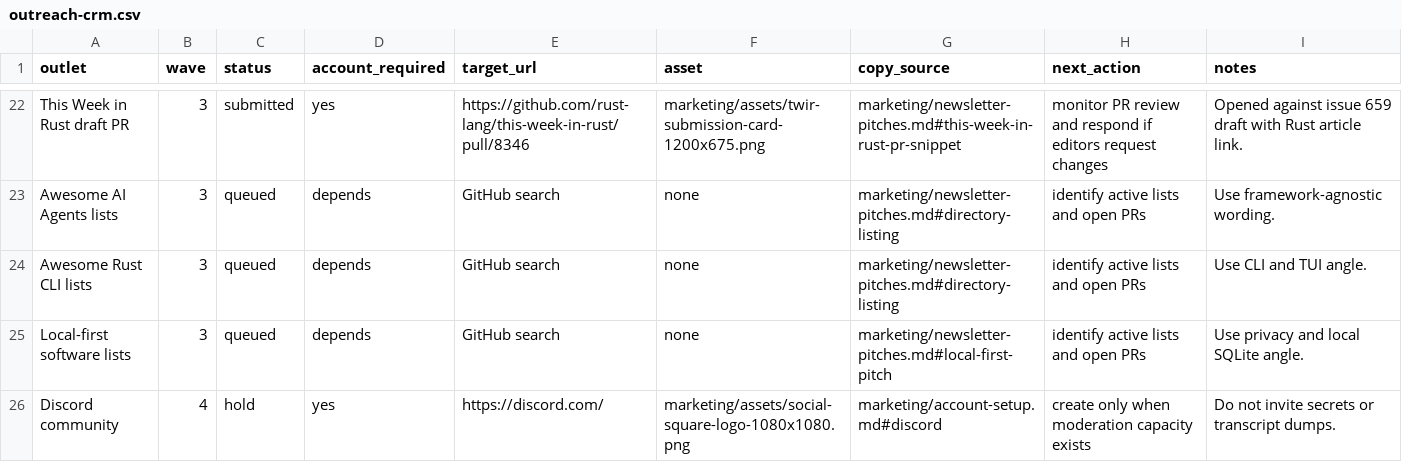
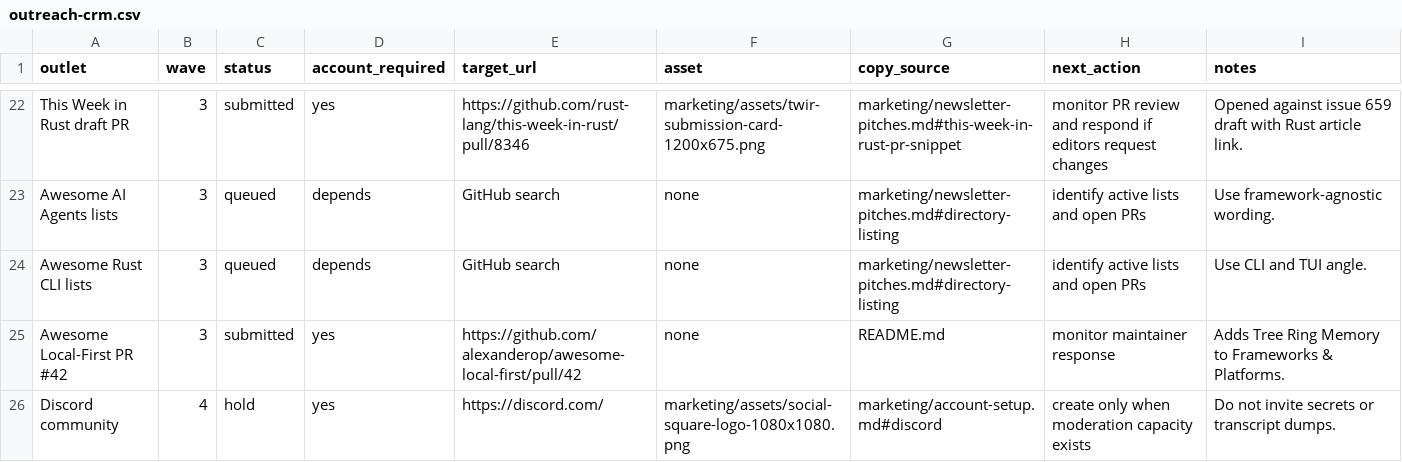
Before and after one commit to TerminallyLazy/Tree-Ring-Memory, a CSV file: marketing/outreach-crm.csv, drawn as a sheet; only a part is shown, gaps mark what is left out; removed rows and columns are numbered as before the commit, all else as after; the diff names each change by its address in the sheet, - before the commit and + after, or states it on an @@ line.

```diff
--- a/marketing/outreach-crm.csv
+++ b/marketing/outreach-crm.csv
-row 25: Local-first software lists | 3 | queued | depends | GitHub search | none | marketing/newsletter-pitches.md#local-first-pitch | identify active lists and open PRs | Use privacy and local SQLite angle.
+row 25: Awesome Local-First PR #42 | 3 | submitted | yes | https://github.com/alexanderop/awesome-local-first/pull/42 | none | README.md | monitor maintainer response | Adds Tree Ring Memory to Frameworks & Platforms.
```
Also changed, not shown: marketing/submission-ledger.csv, 3 other files.
